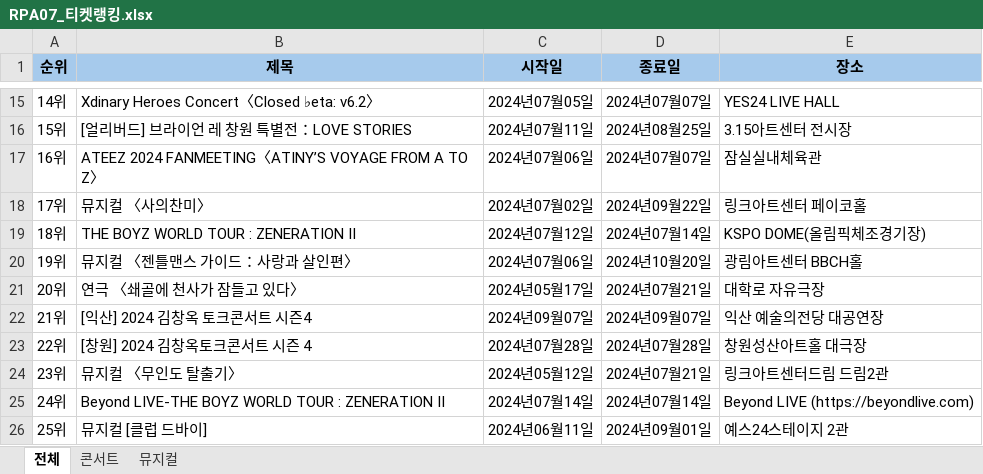
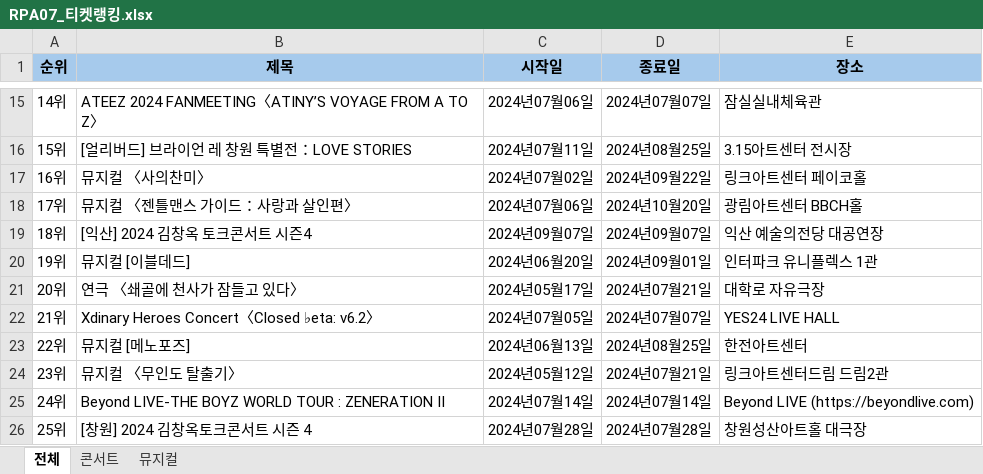
Before and after one commit to austenlove/REFramework, an Excel workbook: RE-Framework_RPA07_티켓랭킹_박채연/Data/Output/RPA07_티켓랭킹.xlsx, sheet 전체, drawn as a sheet; only a part is shown, gaps mark what is left out; values as stored, in another font and other column widths than the file's, no borders; the diff covers the shown part only; the diff names each change by its address in the sheet, - before the commit and + after, or states it on an @@ line.

```diff
--- a/RE-Framework_RPA07_티켓랭킹_박채연/Data/Output/RPA07_티켓랭킹.xlsx (sheet 전체)
+++ b/RE-Framework_RPA07_티켓랭킹_박채연/Data/Output/RPA07_티켓랭킹.xlsx (sheet 전체)
-B15 (제목): Xdinary Heroes Concert〈Closed ♭eta: v6.2〉
+B15 (제목): ATEEZ 2024 FANMEETING〈ATINY’S VOYAGE FROM A TO Z〉
-C15 (시작일): 2024년07월05일
+C15 (시작일): 2024년07월06일
-E15 (장소): YES24 LIVE HALL
+E15 (장소): 잠실실내체육관
-B17 (제목): ATEEZ 2024 FANMEETING〈ATINY’S VOYAGE FROM A TO Z〉
+B17 (제목): 뮤지컬 〈사의찬미〉
-C17 (시작일): 2024년07월06일
+C17 (시작일): 2024년07월02일
-D17 (종료일): 2024년07월07일
+D17 (종료일): 2024년09월22일
-E17 (장소): 잠실실내체육관
+E17 (장소): 링크아트센터 페이코홀
-B18 (제목): 뮤지컬 〈사의찬미〉
+B18 (제목): 뮤지컬 〈젠틀맨스 가이드：사랑과 살인편〉
-C18 (시작일): 2024년07월02일
+C18 (시작일): 2024년07월06일
-D18 (종료일): 2024년09월22일
+D18 (종료일): 2024년10월20일
-E18 (장소): 링크아트센터 페이코홀
+E18 (장소): 광림아트센터 BBCH홀
-B19 (제목): THE BOYZ WORLD TOUR : ZENERATION Ⅱ
+B19 (제목): [익산] 2024 김창옥 토크콘서트 시즌4
-C19 (시작일): 2024년07월12일
+C19 (시작일): 2024년09월07일
-D19 (종료일): 2024년07월14일
+D19 (종료일): 2024년09월07일
-E19 (장소): KSPO DOME(올림픽체조경기장)
+E19 (장소): 익산 예술의전당 대공연장
-B20 (제목): 뮤지컬 〈젠틀맨스 가이드：사랑과 살인편〉
+B20 (제목): 뮤지컬 [이블데드]
-C20 (시작일): 2024년07월06일
+C20 (시작일): 2024년06월20일
-D20 (종료일): 2024년10월20일
+D20 (종료일): 2024년09월01일
-E20 (장소): 광림아트센터 BBCH홀
+E20 (장소): 인터파크 유니플렉스 1관
-B22 (제목): [익산] 2024 김창옥 토크콘서트 시즌4
+B22 (제목): Xdinary Heroes Concert〈Closed ♭eta: v6.2〉
-C22 (시작일): 2024년09월07일
+C22 (시작일): 2024년07월05일
-D22 (종료일): 2024년09월07일
+D22 (종료일): 2024년07월07일
-E22 (장소): 익산 예술의전당 대공연장
+E22 (장소): YES24 LIVE HALL
-B23 (제목): [창원] 2024 김창옥토크콘서트 시즌 4
+B23 (제목): 뮤지컬 [메노포즈]
-C23 (시작일): 2024년07월28일
+C23 (시작일): 2024년06월13일
-D23 (종료일): 2024년07월28일
+D23 (종료일): 2024년08월25일
-E23 (장소): 창원성산아트홀 대극장
+E23 (장소): 한전아트센터
-B26 (제목): 뮤지컬 [클럽 드바이]
+B26 (제목): [창원] 2024 김창옥토크콘서트 시즌 4
-C26 (시작일): 2024년06월11일
+C26 (시작일): 2024년07월28일
-D26 (종료일): 2024년09월01일
+D26 (종료일): 2024년07월28일
-E26 (장소): 예스24스테이지 2관
+E26 (장소): 창원성산아트홀 대극장
```
Also changed, not shown: 117 edited cells elsewhere in this sheet, sheet 콘서트, sheet 뮤지컬, 22 other files.
